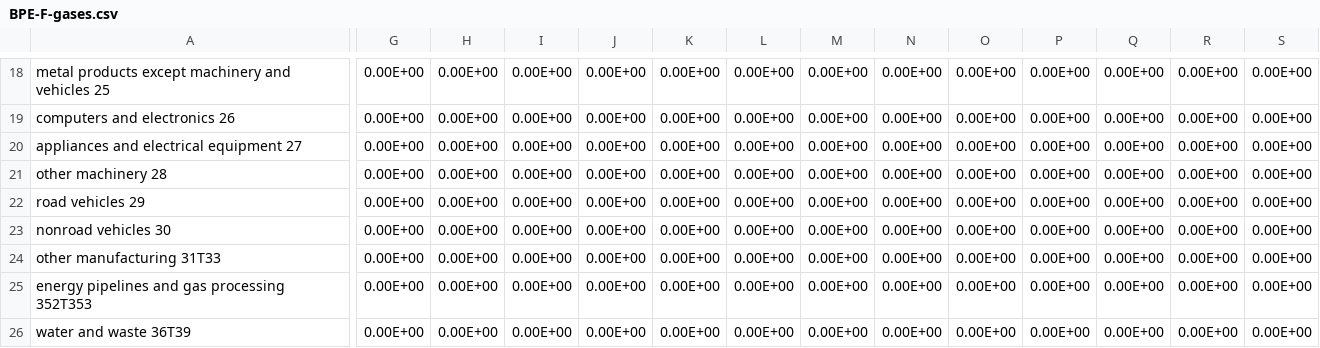
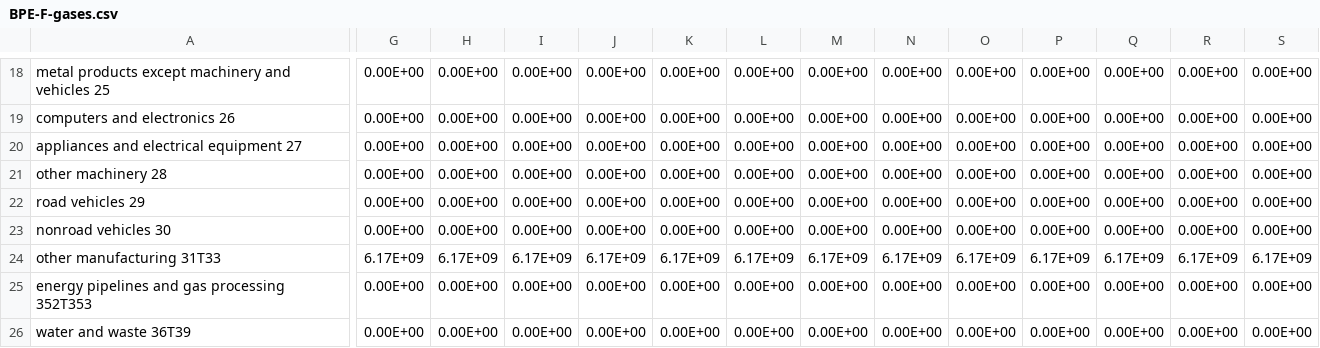
Before and after one commit to EnergyInnovation/eps-colorado, a CSV file: InputData/indst/BPE/BPE-F-gases.csv, drawn as a sheet; only a part is shown, gaps mark what is left out; the diff covers the shown part only; the diff names each change by its address in the sheet, - before the commit and + after, or states it on an @@ line.

```diff
--- a/InputData/indst/BPE/BPE-F-gases.csv
+++ b/InputData/indst/BPE/BPE-F-gases.csv
-G24: 0.00E+00
+G24: 6.17E+09
-H24: 0.00E+00
+H24: 6.17E+09
-I24: 0.00E+00
+I24: 6.17E+09
-J24: 0.00E+00
+J24: 6.17E+09
-K24: 0.00E+00
+K24: 6.17E+09
-L24: 0.00E+00
+L24: 6.17E+09
-M24: 0.00E+00
+M24: 6.17E+09
-N24: 0.00E+00
+N24: 6.17E+09
-O24: 0.00E+00
+O24: 6.17E+09
-P24: 0.00E+00
+P24: 6.17E+09
-Q24: 0.00E+00
+Q24: 6.17E+09
-R24: 0.00E+00
+R24: 6.17E+09
-S24: 0.00E+00
+S24: 6.17E+09
```
Also changed, not shown: 18 edited cells elsewhere in this file, InputData/indst/BPE/BPE-CH4.csv, InputData/indst/BPE/BPE-CO2.csv, 2 other files.
